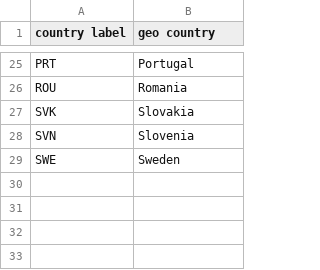
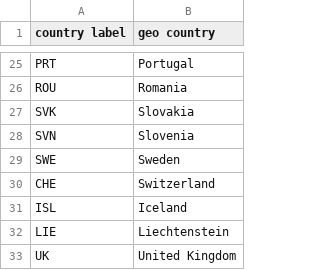
Before and after one commit to gabrielmoringmartinez/EU-ZEVAM, a CSV file: inputs/0_country_labels.csv, drawn as a sheet; only a part is shown, gaps mark what is left out; the diff names each change by its address in the sheet, - before the commit and + after, or states it on an @@ line.

```diff
--- a/inputs/0_country_labels.csv
+++ b/inputs/0_country_labels.csv
+row 30: CHE | Switzerland
+row 31: ISL | Iceland
+row 32: LIE | Liechtenstein
+row 33: UK | United Kingdom
```
Also changed, not shown: inputs/2_2_A_1_stock_year.csv, 12 other files.
